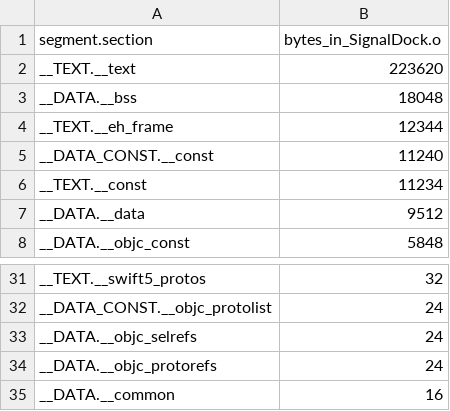
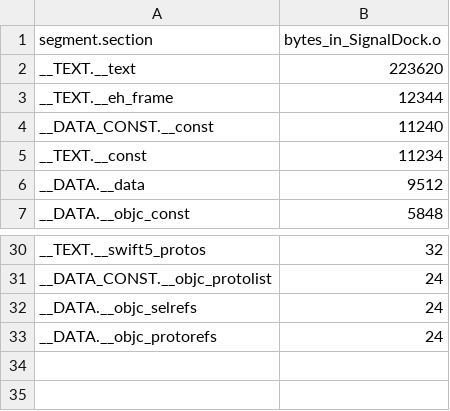
Before and after one commit to HyeokjaeChoi/signaldock, a CSV file: perf/sdk-results/ios-0.1.0-20261029/sdk-sections.csv, drawn as a sheet; only a part is shown, gaps mark what is left out.

```diff
--- a/perf/sdk-results/ios-0.1.0-20261029/sdk-sections.csv
+++ b/perf/sdk-results/ios-0.1.0-20261029/sdk-sections.csv
@@ -2,3 +2,2 @@ segment.section,bytes_in_SignalDock.o
 __TEXT.__text,223620
-__DATA.__bss,18048
 __TEXT.__eh_frame,12344
@@ -34,2 +33 @@ __DATA.__objc_selrefs,24
 __DATA.__objc_protorefs,24
-__DATA.__common,16
```
Also changed, not shown: perf/sdk-results/ios-0.1.0-20261029/init.csv, perf/sdk-results/ios-0.1.0-20261029/link-objects.csv, 8 other files.
